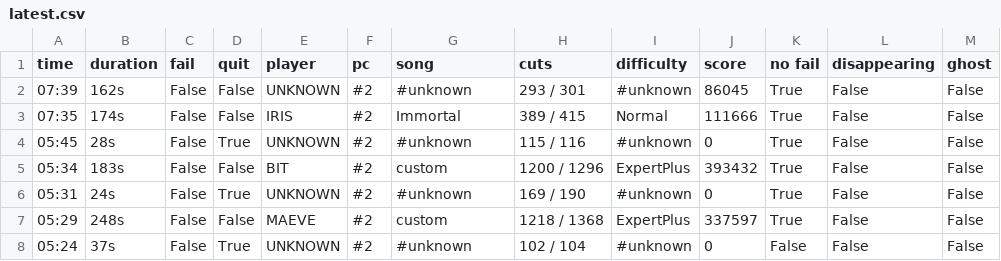
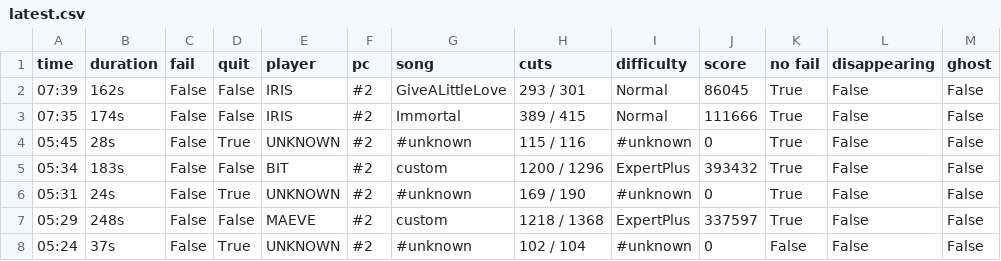
Before and after one commit to budidino/multiverse, a CSV file: latest.csv, drawn as a sheet; only a part is shown; the diff names each change by its address in the sheet, - before the commit and + after, or states it on an @@ line.

```diff
--- a/latest.csv
+++ b/latest.csv
-E2 (player): UNKNOWN
+E2 (player): IRIS
-G2 (song): #unknown
+G2 (song): GiveALittleLove
-I2 (difficulty): #unknown
+I2 (difficulty): Normal
```
Also changed, not shown: 2 other files.
